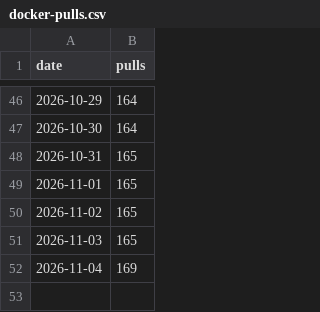
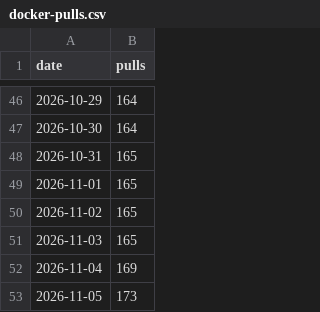
Before and after one commit to Indus-Stack/rekuiper, a CSV file: docs/data/docker-pulls.csv, drawn as a sheet; only a part is shown, gaps mark what is left out; the diff names each change by its address in the sheet, - before the commit and + after, or states it on an @@ line.

```diff
--- a/docs/data/docker-pulls.csv
+++ b/docs/data/docker-pulls.csv
+row 53: 2026-11-05 | 173
```
Also changed, not shown: 1 other file.
